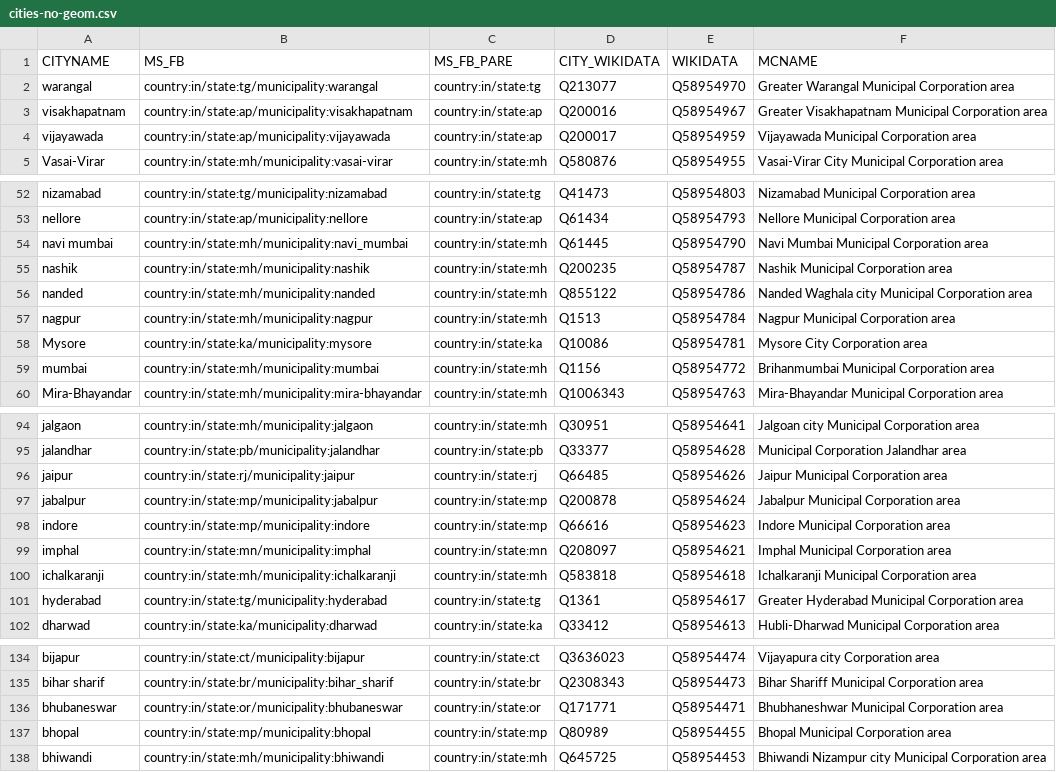
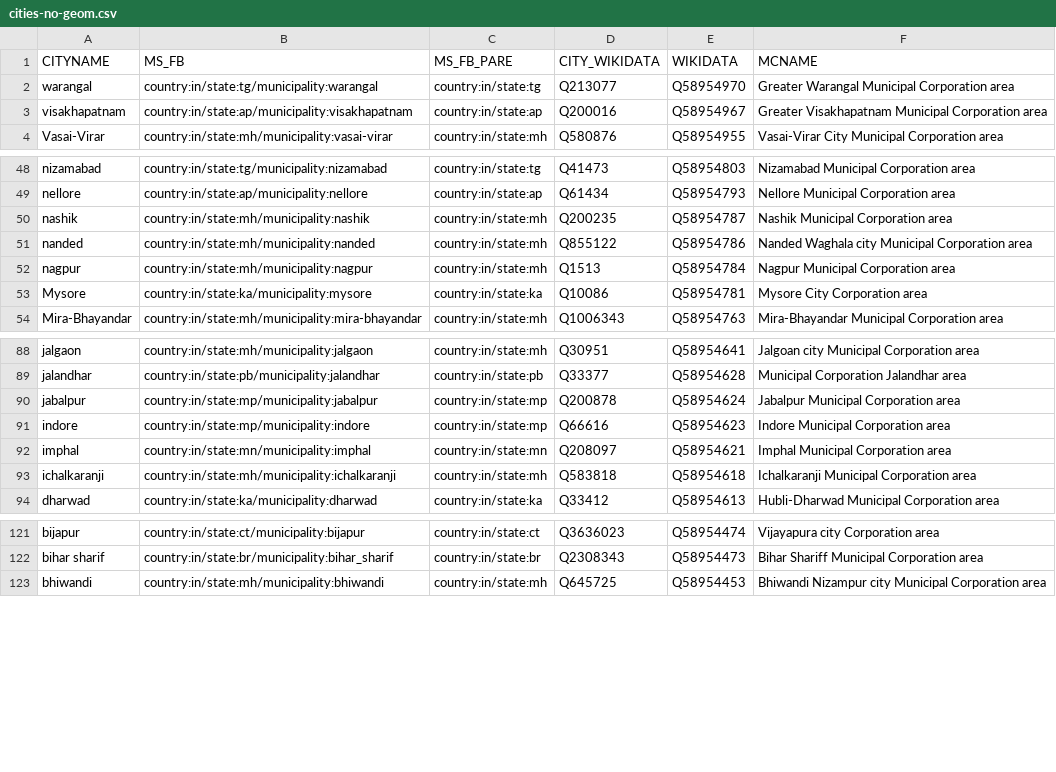
Before and after one commit to everypolitician/proto-commons-india, a CSV file: boundaries/build/cities-no-geom/cities-no-geom.csv, drawn as a sheet; only a part is shown, gaps mark what is left out; the diff covers the shown part only.

```diff
--- a/boundaries/build/cities-no-geom/cities-no-geom.csv
+++ b/boundaries/build/cities-no-geom/cities-no-geom.csv
@@ -3,3 +3,2 @@ warangal,country:in/state:tg/municipality:warangal,country:in/state:tg,Q213077,Q
 visakhapatnam,country:in/state:ap/municipality:visakhapatnam,country:in/state:ap,Q200016,Q58954967,Greater Visakhapatnam Municipal Corporation area
-vijayawada,country:in/state:ap/municipality:vijayawada,country:in/state:ap,Q200017,Q58954959,Vijayawada Municipal Corporation area
 Vasai-Virar,country:in/state:mh/municipality:vasai-virar,country:in/state:mh,Q580876,Q58954955,Vasai-Virar City Municipal Corporation area
@@ -53,3 +49,2 @@ nizamabad,country:in/state:tg/municipality:nizamabad,country:in/state:tg,Q41473,
 nellore,country:in/state:ap/municipality:nellore,country:in/state:ap,Q61434,Q58954793,Nellore Municipal Corporation area
-navi mumbai,country:in/state:mh/municipality:navi_mumbai,country:in/state:mh,Q61445,Q58954790,Navi Mumbai Municipal Corporation area
 nashik,country:in/state:mh/municipality:nashik,country:in/state:mh,Q200235,Q58954787,Nashik Municipal Corporation area
@@ -58,3 +53,2 @@ nagpur,country:in/state:mh/municipality:nagpur,country:in/state:mh,Q1513,Q589547
 Mysore,country:in/state:ka/municipality:mysore,country:in/state:ka,Q10086,Q58954781,Mysore City Corporation area
-mumbai,country:in/state:mh/municipality:mumbai,country:in/state:mh,Q1156,Q58954772,Brihanmumbai Municipal Corporation area
 Mira-Bhayandar,country:in/state:mh/municipality:mira-bhayandar,country:in/state:mh,Q1006343,Q58954763,Mira-Bhayandar Municipal Corporation area
@@ -95,3 +89,2 @@ jalgaon,country:in/state:mh/municipality:jalgaon,country:in/state:mh,Q30951,Q589
 jalandhar,country:in/state:pb/municipality:jalandhar,country:in/state:pb,Q33377,Q58954628,Municipal Corporation Jalandhar area
-jaipur,country:in/state:rj/municipality:jaipur,country:in/state:rj,Q66485,Q58954626,Jaipur Municipal Corporation area
 jabalpur,country:in/state:mp/municipality:jabalpur,country:in/state:mp,Q200878,Q58954624,Jabalpur Municipal Corporation area
@@ -100,3 +93,2 @@ imphal,country:in/state:mn/municipality:imphal,country:in/state:mn,Q208097,Q5895
 ichalkaranji,country:in/state:mh/municipality:ichalkaranji,country:in/state:mh,Q583818,Q58954618,Ichalkaranji Municipal Corporation area
-hyderabad,country:in/state:tg/municipality:hyderabad,country:in/state:tg,Q1361,Q58954617,Greater Hyderabad Municipal Corporation area
 dharwad,country:in/state:ka/municipality:dharwad,country:in/state:ka,Q33412,Q58954613,Hubli-Dharwad Municipal Corporation area
@@ -135,4 +122,2 @@ bijapur,country:in/state:ct/municipality:bijapur,country:in/state:ct,Q3636023,Q5
 bihar sharif,country:in/state:br/municipality:bihar_sharif,country:in/state:br,Q2308343,Q58954473,Bihar Shariff Municipal Corporation area
-bhubaneswar,country:in/state:or/municipality:bhubaneswar,country:in/state:or,Q171771,Q58954471,Bhubhaneshwar Municipal Corporation area
-bhopal,country:in/state:mp/municipality:bhopal,country:in/state:mp,Q80989,Q58954455,Bhopal Municipal Corporation area
 bhiwandi,country:in/state:mh/municipality:bhiwandi,country:in/state:mh,Q645725,Q58954453,Bhiwandi Nizampur city Municipal Corporation area
```
Also changed, not shown: 13 removed rows elsewhere in this file.
